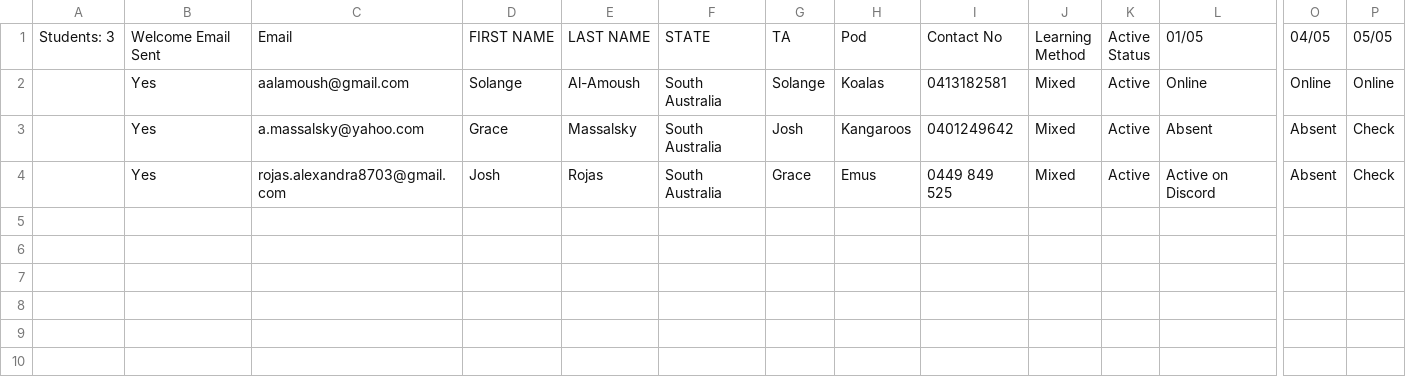
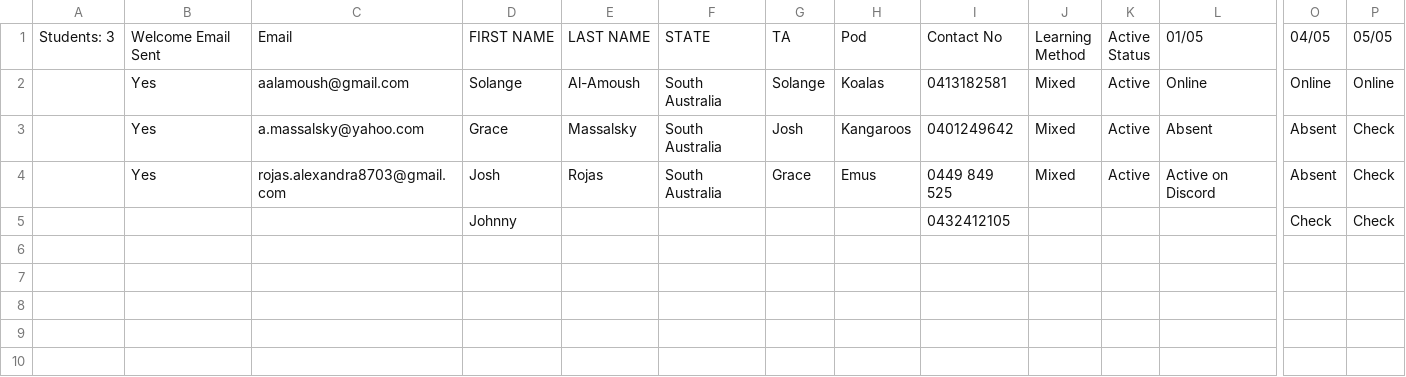
Before and after one commit to anthonydunne41/text_sender-airmore, a CSV file: csv/testdata.csv, drawn as a sheet; only a part is shown, gaps mark what is left out; rows hold the shown columns only; the diff names each change by its address in the sheet, - before the commit and + after, or states it on an @@ line.

```diff
--- a/csv/testdata.csv
+++ b/csv/testdata.csv
-row 5: (empty)
+row 5:  |  |  | Johnny |  |  |  |  | 0432412105 |  |  |  | Check | Check
```
Also changed, not shown: 1 other file.
